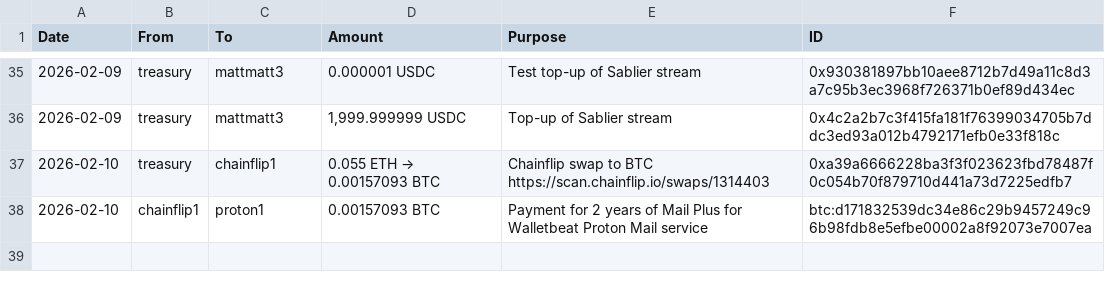
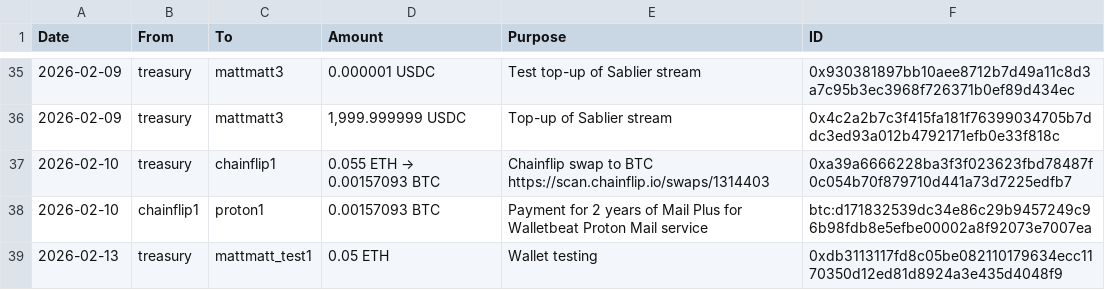
Before and after one commit to Chavrzp28/walletbeat, a TSV file: governance/treasury/treasury-operations.tsv, drawn as a sheet; only a part is shown, gaps mark what is left out; the diff names each change by its address in the sheet, - before the commit and + after, or states it on an @@ line.

```diff
--- a/governance/treasury/treasury-operations.tsv
+++ b/governance/treasury/treasury-operations.tsv
+row 39: 2026-02-13 | treasury | mattmatt_test1 | 0.05 ETH | Wallet testing | 0xdb3113117fd8c05be082110179634ecc1170350d12ed81d8924a3e435d4048f9
```
Also changed, not shown: governance/treasury/addresses.tsv, 1 other file.
